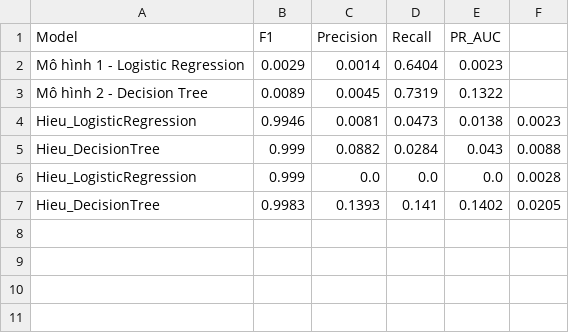
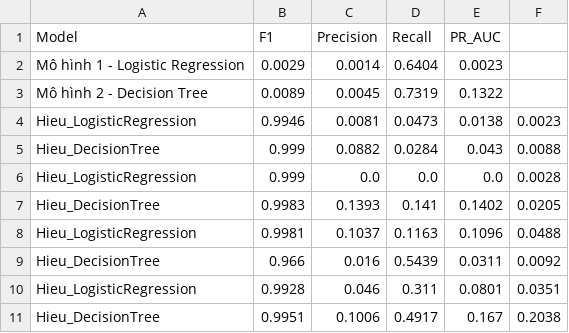
Before and after one commit to longvu2806/financial-fraud-dss, a CSV file: results/results_hieu.csv, drawn as a sheet; the diff names each change by its address in the sheet, - before the commit and + after, or states it on an @@ line.

Commit message:
change models minhuge

```diff
--- a/results/results_hieu.csv
+++ b/results/results_hieu.csv
+row 8: Hieu_LogisticRegression | 0.9981 | 0.1037 | 0.1163 | 0.1096 | 0.0488
+row 9: Hieu_DecisionTree | 0.966 | 0.016 | 0.5439 | 0.0311 | 0.0092
+row 10: Hieu_LogisticRegression | 0.9928 | 0.046 | 0.311 | 0.0801 | 0.0351
+row 11: Hieu_DecisionTree | 0.9951 | 0.1006 | 0.4917 | 0.167 | 0.2038
```
Also changed, not shown: 1 other file.
